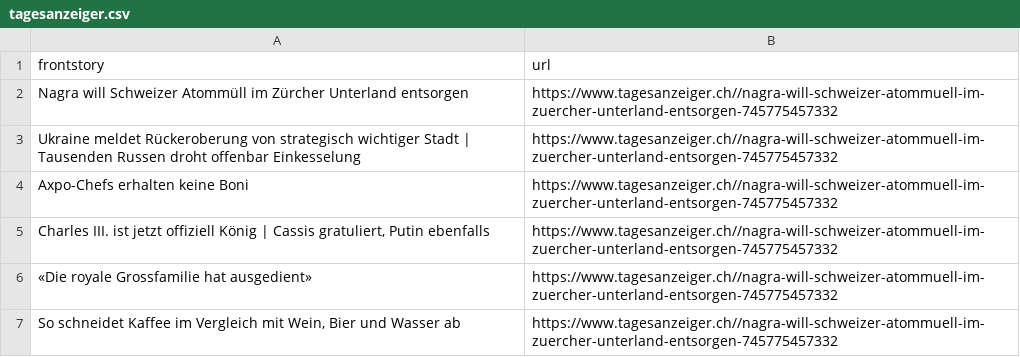
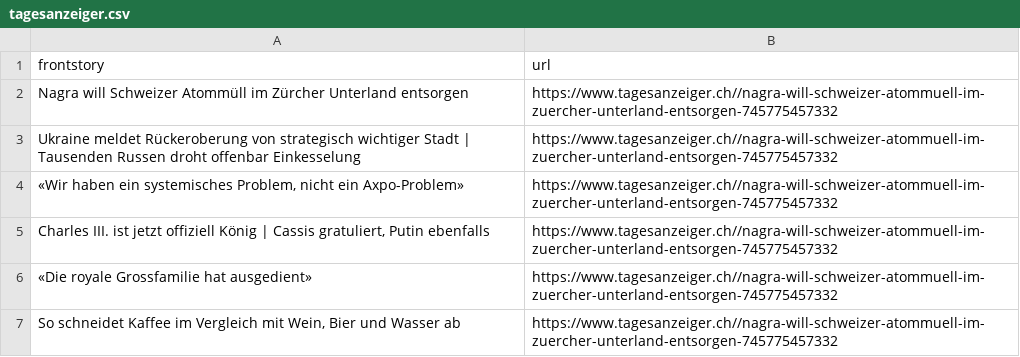
Before and after one commit to ErichBuergler/automatic-scraper-tagesanzeiger, a CSV file: tagesanzeiger.csv, drawn as a sheet.

```diff
--- a/tagesanzeiger.csv
+++ b/tagesanzeiger.csv
@@ -3,3 +3,3 @@ Nagra will Schweizer Atommüll im Zürcher Unterland entsorgen,https://www.tages
 Ukraine meldet Rückeroberung von strategisch wichtiger Stadt | Tausenden Russen droht offenbar Einkesselung,https://www.tagesanzeiger.ch//nagra-will-schweizer-atommuell-im-zuercher-unterland-entsorgen-745775457332
-Axpo-Chefs erhalten keine Boni ,https://www.tagesanzeiger.ch//nagra-will-schweizer-atommuell-im-zuercher-unterland-entsorgen-745775457332
+"«Wir haben ein systemisches Problem, nicht ein Axpo-Problem»",https://www.tagesanzeiger.ch//nagra-will-schweizer-atommuell-im-zuercher-unterland-entsorgen-745775457332
 "Charles III. ist jetzt offiziell König | Cassis gratuliert, Putin ebenfalls",https://www.tagesanzeiger.ch//nagra-will-schweizer-atommuell-im-zuercher-unterland-entsorgen-745775457332
```
